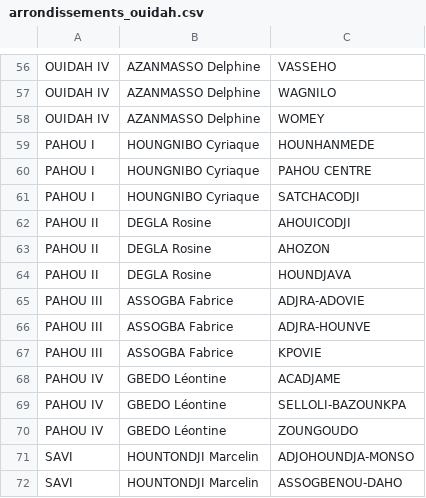
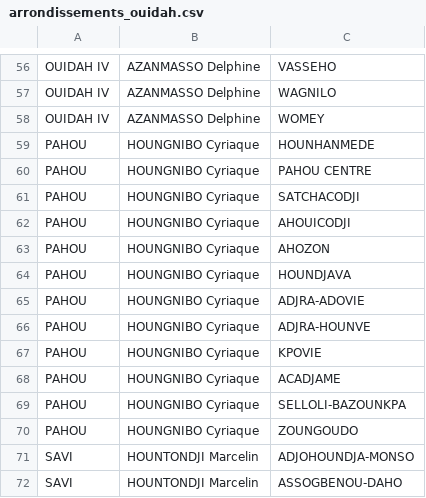
Before and after one commit to joslainaholou-boop/CA, a CSV file: data/arrondissements_ouidah.csv, drawn as a sheet; only a part is shown, gaps mark what is left out.

```diff
--- a/data/arrondissements_ouidah.csv
+++ b/data/arrondissements_ouidah.csv
@@ -58,14 +58,14 @@ OUIDAH IV,AZANMASSO Delphine,WAGNILO
 OUIDAH IV,AZANMASSO Delphine,WOMEY
-PAHOU I,HOUNGNIBO Cyriaque,HOUNHANMEDE
-PAHOU I,HOUNGNIBO Cyriaque,PAHOU CENTRE
-PAHOU I,HOUNGNIBO Cyriaque,SATCHACODJI
-PAHOU II,DEGLA Rosine,AHOUICODJI
-PAHOU II,DEGLA Rosine,AHOZON
-PAHOU II,DEGLA Rosine,HOUNDJAVA
-PAHOU III,ASSOGBA Fabrice,ADJRA-ADOVIE
-PAHOU III,ASSOGBA Fabrice,ADJRA-HOUNVE
-PAHOU III,ASSOGBA Fabrice,KPOVIE
-PAHOU IV,GBEDO Léontine,ACADJAME
-PAHOU IV,GBEDO Léontine,SELLOLI-BAZOUNKPA
-PAHOU IV,GBEDO Léontine,ZOUNGOUDO
+PAHOU,HOUNGNIBO Cyriaque,HOUNHANMEDE
+PAHOU,HOUNGNIBO Cyriaque,PAHOU CENTRE
+PAHOU,HOUNGNIBO Cyriaque,SATCHACODJI
+PAHOU,HOUNGNIBO Cyriaque,AHOUICODJI
+PAHOU,HOUNGNIBO Cyriaque,AHOZON
+PAHOU,HOUNGNIBO Cyriaque,HOUNDJAVA
+PAHOU,HOUNGNIBO Cyriaque,ADJRA-ADOVIE
+PAHOU,HOUNGNIBO Cyriaque,ADJRA-HOUNVE
+PAHOU,HOUNGNIBO Cyriaque,KPOVIE
+PAHOU,HOUNGNIBO Cyriaque,ACADJAME
+PAHOU,HOUNGNIBO Cyriaque,SELLOLI-BAZOUNKPA
+PAHOU,HOUNGNIBO Cyriaque,ZOUNGOUDO
 SAVI,HOUNTONDJI Marcelin,ADJOHOUNDJA-MONSO
```
Also changed, not shown: data/chefs_template.csv, 3 other files.
